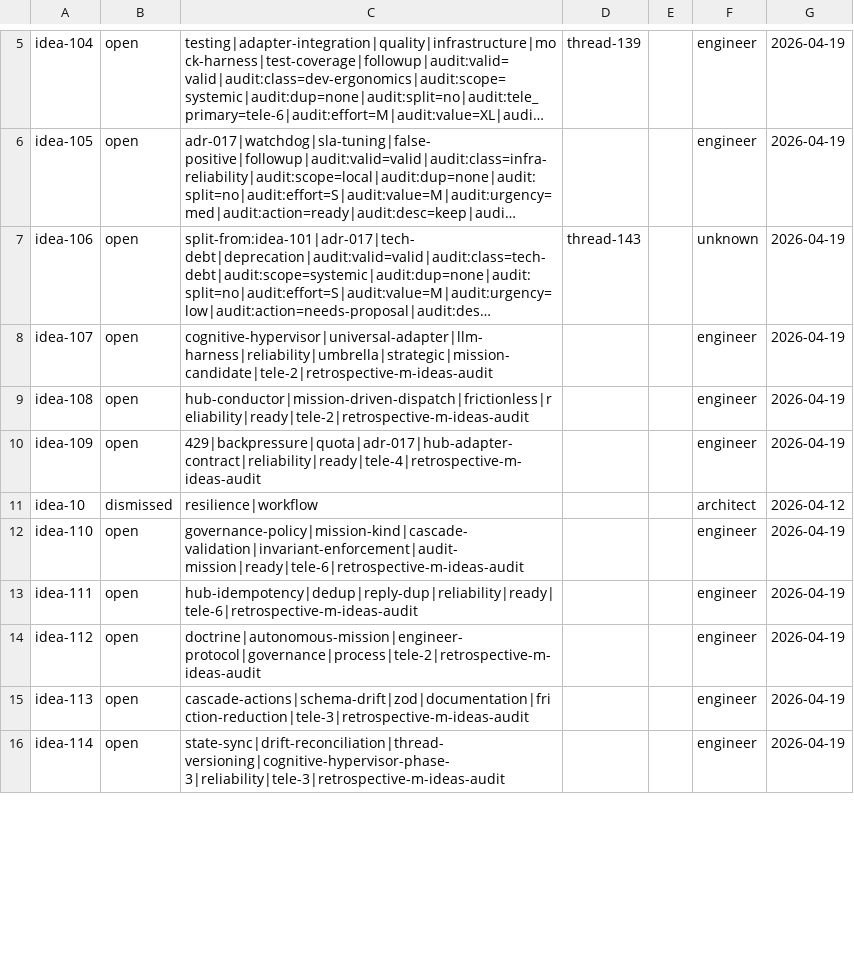
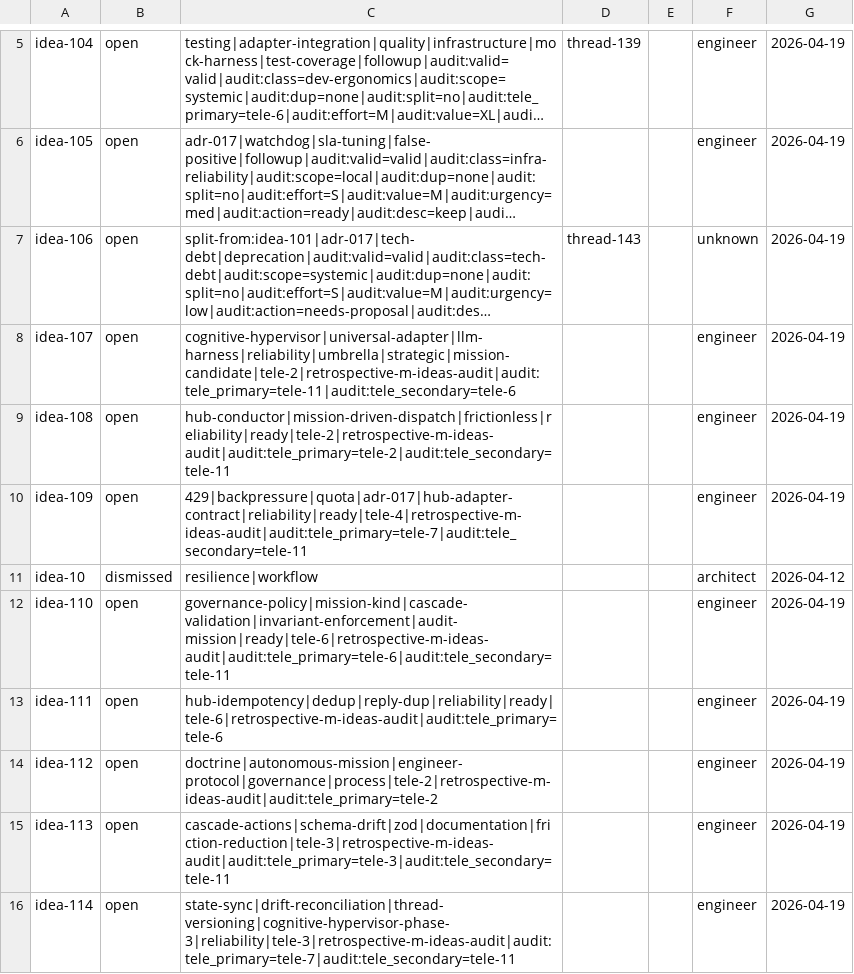
Before and after one commit to apnex-org/agentic-network, a TSV file: docs/reviews/2026-04-phase-1-cartography-data/ideas-metadata.tsv, drawn as a sheet; only a part is shown, gaps mark what is left out; long unchanged cells end in …; the diff covers the shown part only; the diff names each change by its address in the sheet, - before the commit and + after, or states it on an @@ line.

```diff
--- a/docs/reviews/2026-04-phase-1-cartography-data/ideas-metadata.tsv
+++ b/docs/reviews/2026-04-phase-1-cartography-data/ideas-metadata.tsv
-C8: cognitive-hypervisor|universal-adapter|llm-harness|reliability|umbrella|strategic|mission-candidate|tele-2|retrospective-m-ideas-audit
+C8: cognitive-hypervisor|universal-adapter|llm-harness|reliability|umbrella|strategic|mission-candidate|tele-2|retrospective-m-ideas-audit|audit:tele_primary=tele-11|audit:tele_secondary=tele-6
-C9: hub-conductor|mission-driven-dispatch|frictionless|reliability|ready|tele-2|retrospective-m-ideas-audit
+C9: hub-conductor|mission-driven-dispatch|frictionless|reliability|ready|tele-2|retrospective-m-ideas-audit|audit:tele_primary=tele-2|audit:tele_secondary=tele-11
-C10: 429|backpressure|quota|adr-017|hub-adapter-contract|reliability|ready|tele-4|retrospective-m-ideas-audit
+C10: 429|backpressure|quota|adr-017|hub-adapter-contract|reliability|ready|tele-4|retrospective-m-ideas-audit|audit:tele_primary=tele-7|audit:tele_secondary=tele-11
-C12: governance-policy|mission-kind|cascade-validation|invariant-enforcement|audit-mission|ready|tele-6|retrospective-m-ideas-audit
+C12: governance-policy|mission-kind|cascade-validation|invariant-enforcement|audit-mission|ready|tele-6|retrospective-m-ideas-audit|audit:tele_primary=tele-6|audit:tele_secondary=tele-11
-C13: hub-idempotency|dedup|reply-dup|reliability|ready|tele-6|retrospective-m-ideas-audit
+C13: hub-idempotency|dedup|reply-dup|reliability|ready|tele-6|retrospective-m-ideas-audit|audit:tele_primary=tele-6
-C14: doctrine|autonomous-mission|engineer-protocol|governance|process|tele-2|retrospective-m-ideas-audit
+C14: doctrine|autonomous-mission|engineer-protocol|governance|process|tele-2|retrospective-m-ideas-audit|audit:tele_primary=tele-2
-C15: cascade-actions|schema-drift|zod|documentation|friction-reduction|tele-3|retrospective-m-ideas-audit
+C15: cascade-actions|schema-drift|zod|documentation|friction-reduction|tele-3|retrospective-m-ideas-audit|audit:tele_primary=tele-3|audit:tele_secondary=tele-11
-C16: state-sync|drift-reconciliation|thread-versioning|cognitive-hypervisor-phase-3|reliability|tele-3|retrospective-m-ideas-audit
+C16: state-sync|drift-reconciliation|thread-versioning|cognitive-hypervisor-phase-3|reliability|tele-3|retrospective-m-ideas-audit|audit:tele_primary=tele-7|audit:tele_secondary=tele-11
```
Also changed, not shown: 10 edited cells elsewhere in this file, 1 other file.
